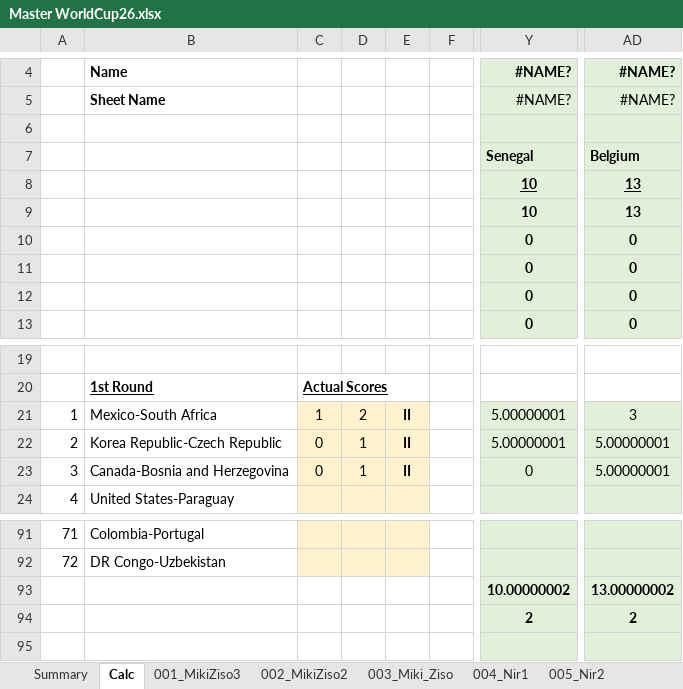
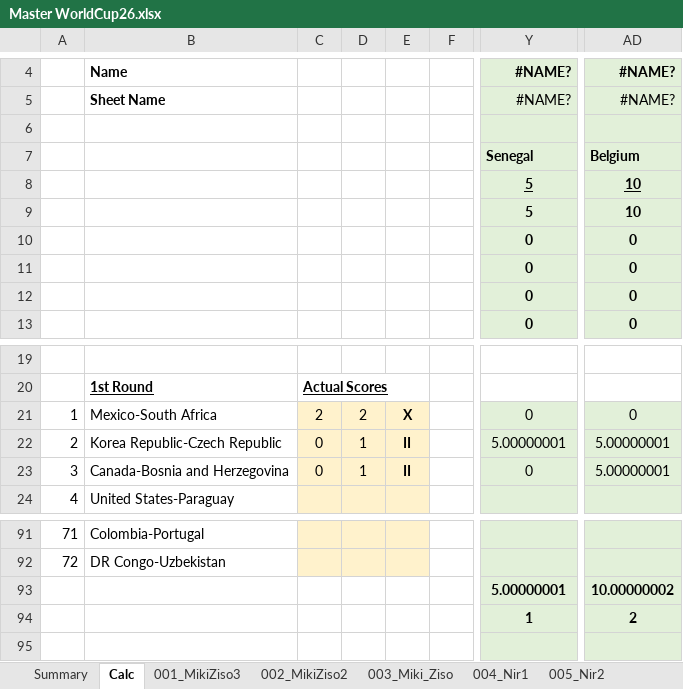
Before and after one commit to mikizi/toto, an Excel workbook: xlsx/Master WorldCup26.xlsx, sheet Calc, drawn as a sheet; only a part is shown, gaps mark what is left out; values as stored, in another font and other column widths than the file's, no borders; the diff names each change by its address in the sheet, - before the commit and + after, or states it on an @@ line.

```diff
--- a/xlsx/Master WorldCup26.xlsx (sheet Calc)
+++ b/xlsx/Master WorldCup26.xlsx (sheet Calc)
-Y8:Y9: 10
+Y8:Y9: 5
-AD8:AD9: 13
+AD8:AD9: 10
-C21: 1
+C21: 2
-E21: II
+E21: X
-Y21: 5.00000001
+Y21: 0
-AD21: 3
+AD21: 0
-Y93: 10.00000002
+Y93: 5.00000001
-AD93: 13.00000002
+AD93: 10.00000002
-Y94: 2
+Y94: 1
```
Also changed, not shown: sheet Summary, 2 other files.
